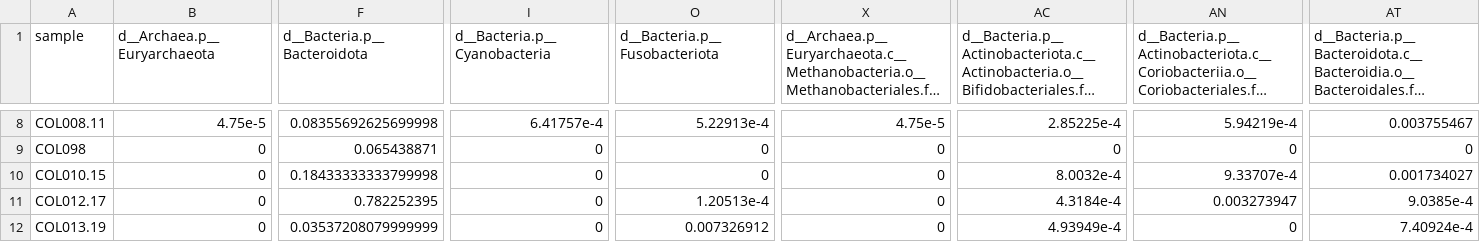
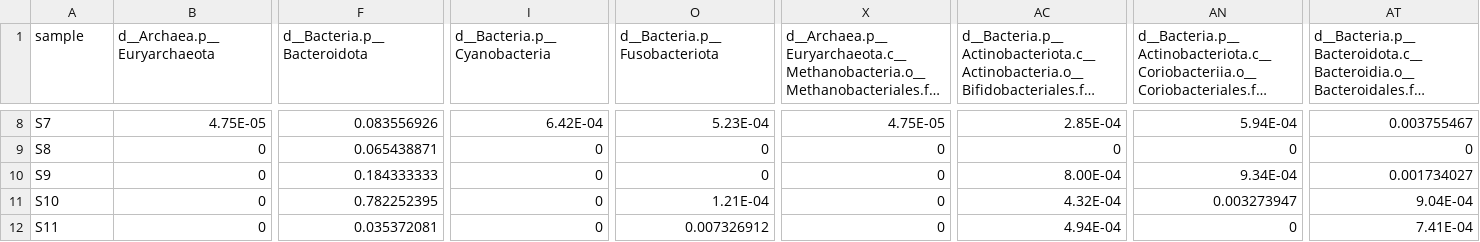
Before and after one commit to IOsinnii/Maaslin2-demo, a CSV file: input/input_bacteria.csv, drawn as a sheet; only a part is shown, gaps mark what is left out; long unchanged cells end in …; the diff covers the shown part only; the diff names each change by its address in the sheet, - before the commit and + after, or states it on an @@ line.

```diff
--- a/input/input_bacteria.csv
+++ b/input/input_bacteria.csv
-A8 (sample): COL008.11
+A8 (sample): S7
-B8 (d__Archaea.p__Euryarchaeota): 4.75e-5
+B8 (d__Archaea.p__Euryarchaeota): 4.75E-05
-F8 (d__Bacteria.p__Bacteroidota): 0.08355692625699998
+F8 (d__Bacteria.p__Bacteroidota): 0.083556926
-I8 (d__Bacteria.p__Cyanobacteria): 6.41757e-4
+I8 (d__Bacteria.p__Cyanobacteria): 6.42E-04
-O8 (d__Bacteria.p__Fusobacteriota): 5.22913e-4
+O8 (d__Bacteria.p__Fusobacteriota): 5.23E-04
-X8: 4.75e-5
+X8: 4.75E-05
-AC8: 2.85225e-4
+AC8: 2.85E-04
-AN8: 5.94219e-4
+AN8: 5.94E-04
-A9 (sample): COL098
+A9 (sample): S8
-A10 (sample): COL010.15
+A10 (sample): S9
-F10 (d__Bacteria.p__Bacteroidota): 0.18433333333799998
+F10 (d__Bacteria.p__Bacteroidota): 0.184333333
-AC10: 8.0032e-4
+AC10: 8.00E-04
-AN10: 9.33707e-4
+AN10: 9.34E-04
-A11 (sample): COL012.17
+A11 (sample): S10
-O11 (d__Bacteria.p__Fusobacteriota): 1.20513e-4
+O11 (d__Bacteria.p__Fusobacteriota): 1.21E-04
-AC11: 4.3184e-4
+AC11: 4.32E-04
-AT11: 9.0385e-4
+AT11: 9.04E-04
-A12 (sample): COL013.19
+A12 (sample): S11
-F12 (d__Bacteria.p__Bacteroidota): 0.03537208079999999
+F12 (d__Bacteria.p__Bacteroidota): 0.035372081
-AC12: 4.93949e-4
+AC12: 4.94E-04
-AT12: 7.40924e-4
+AT12: 7.41E-04
```
Also changed, not shown: 170 edited cells elsewhere in this file, output/output_Gender/features/filtered_data.tsv, output/output_Gender/features/filtered_data_norm.tsv, 25 other files.
